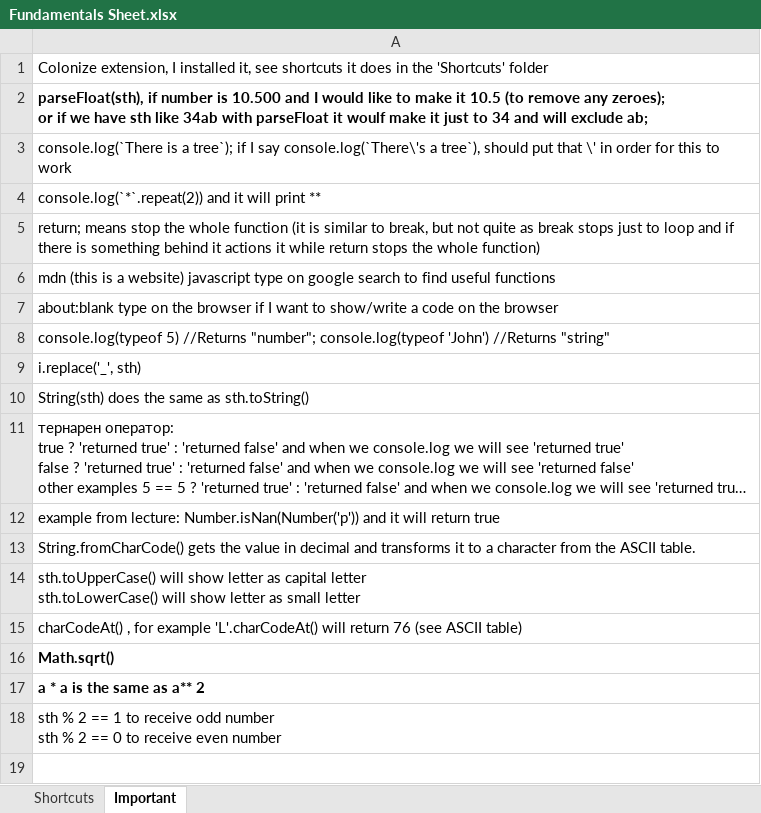
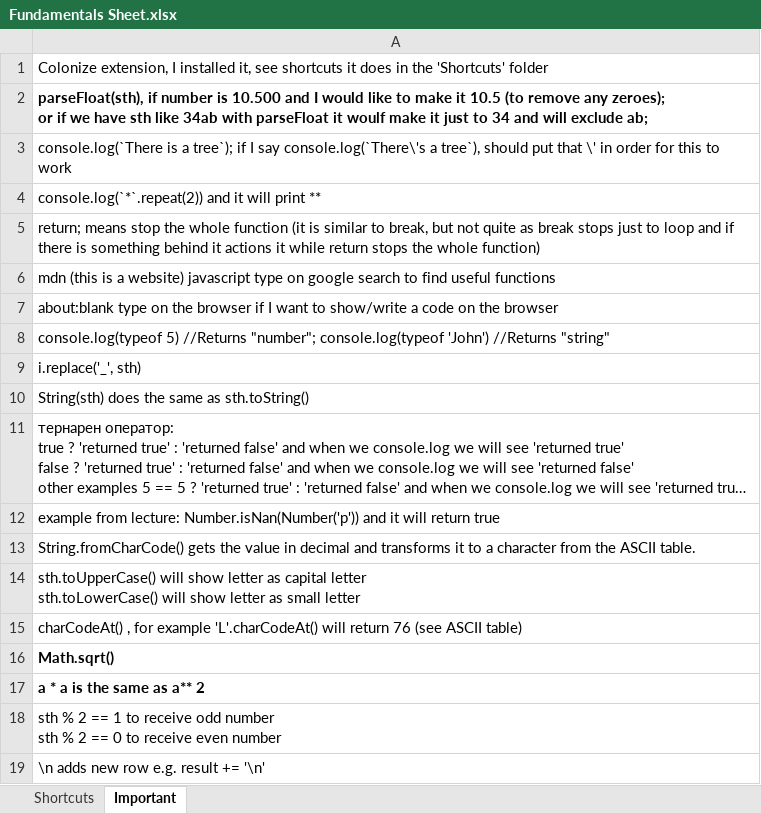
Before and after one commit to gloriayordanova/Programming-Fundamentals-with-JavaScript, an Excel workbook: Fundamentals Sheet.xlsx, sheet Important, drawn as a sheet; long unchanged cells end in …; values as stored, in another font and other column widths than the file's, no borders; the diff names each change by its address in the sheet, - before the commit and + after, or states it on an @@ line.

```diff
--- a/Fundamentals Sheet.xlsx (sheet Important)
+++ b/Fundamentals Sheet.xlsx (sheet Important)
+row 19: \n adds new row e.g. result += '\n'
```
Also changed, not shown: 1 other file.
